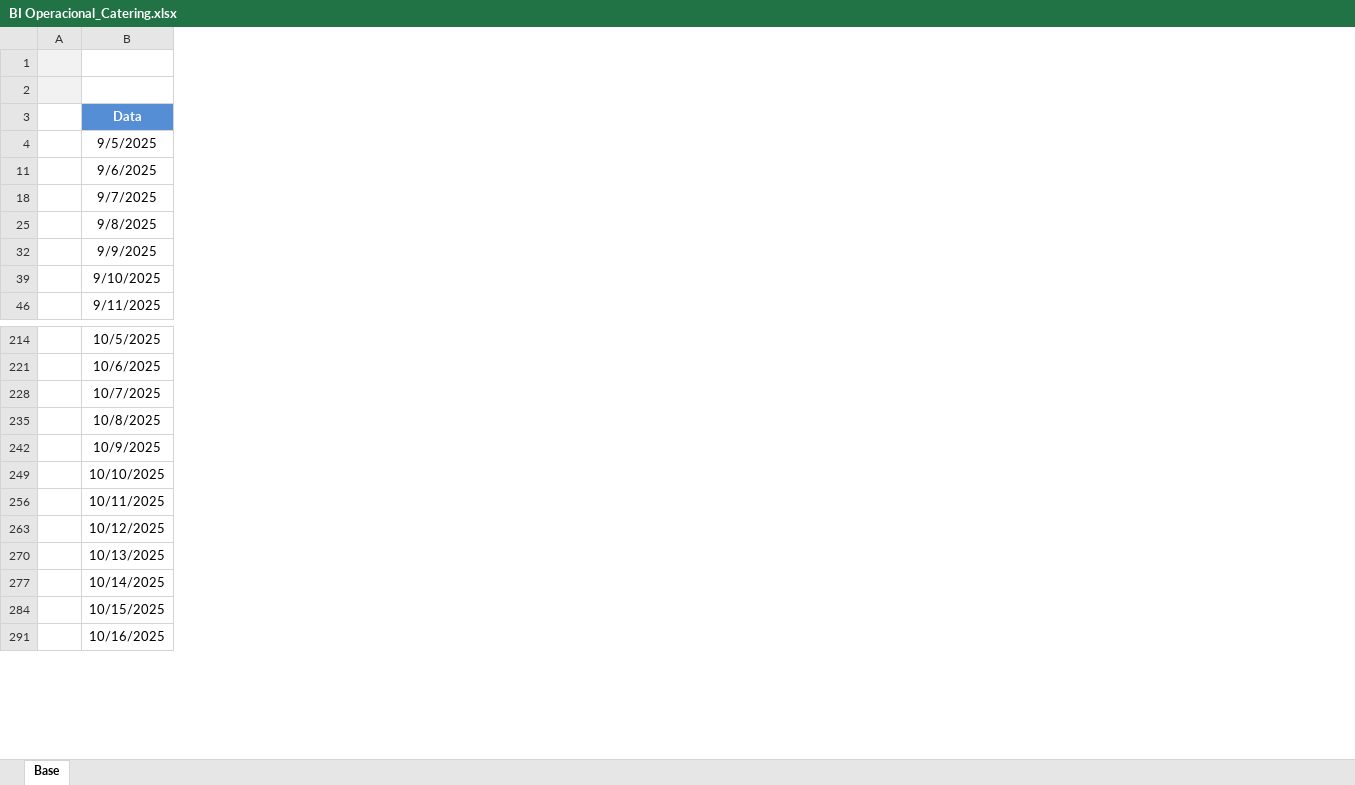
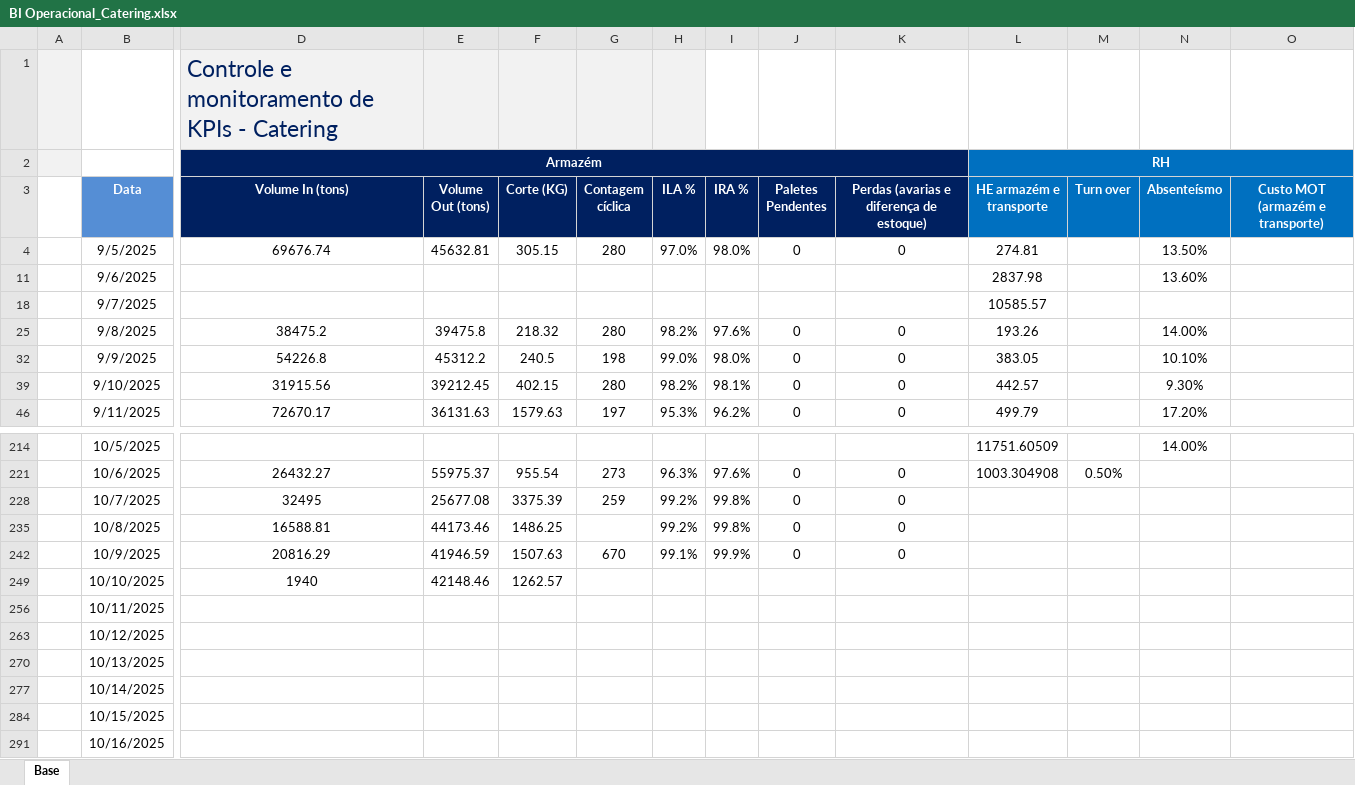
Before and after one commit to superfriokpis/catering, an Excel workbook: data/BI Operacional_Catering.xlsx, sheet Base, drawn as a sheet; only a part is shown, gaps mark what is left out; values as stored, in another font and other column widths than the file's, no borders; charts and pictures not drawn; the diff covers the shown part only; the diff names each change by its address in the sheet, - before the commit and + after, or states it on an @@ line.

Commit message:
Atualização automática da planilha

```diff
--- a/data/BI Operacional_Catering.xlsx (sheet Base)
+++ b/data/BI Operacional_Catering.xlsx (sheet Base)
@@ column D (Volume In (tons)) unhidden, rows 1-2: Controle e monitoramento de KPIs - Catering | Armazém; rows 4-46: 69676.74 |  |  | 38475.2 | 54226.8 | 31915.56 | 72670.17; rows 221-249: 26432.27 | 32495 | 16588.81 | 20816.29 | 1940 @@
@@ column E (Volume Out (tons)) unhidden, rows 4-46: 45632.81 |  |  | 39475.8 | 45312.2 | 39212.45 | 36131.63; rows 221-249: 55975.37 | 25677.08 | 44173.46 | 41946.59 | 42148.46 @@
@@ column F (Corte (KG)) unhidden, rows 4-46: 305.15 |  |  | 218.32 | 240.5 | 402.15 | 1579.63; rows 221-249: 955.54 | 3375.39 | 1486.25 | 1507.63 | 1262.57 @@
@@ column G (Contagem cíclica) unhidden, rows 4-46: 280 |  |  | 280 | 198 | 280 | 197; rows 221-242: 273 | 259 |  | 670 @@
@@ column H (ILA %) unhidden, rows 4-46: 97.0% |  |  | 98.2% | 99.0% | 98.2% | 95.3%; rows 221-242: 96.3% | 99.2% | 99.2% | 99.1% @@
@@ column I (IRA %) unhidden, rows 4-46: 98.0% |  |  | 97.6% | 98.0% | 98.1% | 96.2%; rows 221-242: 97.6% | 99.8% | 99.8% | 99.9% @@
@@ column J (Paletes Pendentes) unhidden, rows 4-46: 0 |  |  | 0 | 0 | 0 | 0; rows 221-242: all 0 @@
@@ column K unhidden, rows 3-46: Perdas (avarias e diferença de estoque) | 0 |  |  | 0 | 0 | 0 | 0; rows 221-242: all 0 @@
@@ column L (HE armazém e transporte) unhidden, row 2: RH; rows 4-46: 274.81 | 2837.98 | 10585.57 | 193.26 | 383.05 | 442.57 | 499.79; rows 214-221: 11751.60509 | 1003.304908 @@
@@ column M (Turn over) unhidden, row 221: 0.50% @@
@@ column N (Absenteísmo) unhidden, rows 4-46: 13.50% | 13.60% |  | 14.00% | 10.10% | 9.30% | 17.20%; row 214: 14.00% @@
@@ column O (Custo MOT (armazém e transporte)) unhidden, empty @@
```
Also changed, not shown: 15 edited cells elsewhere in this sheet, hidden cells, charts or pictures.
